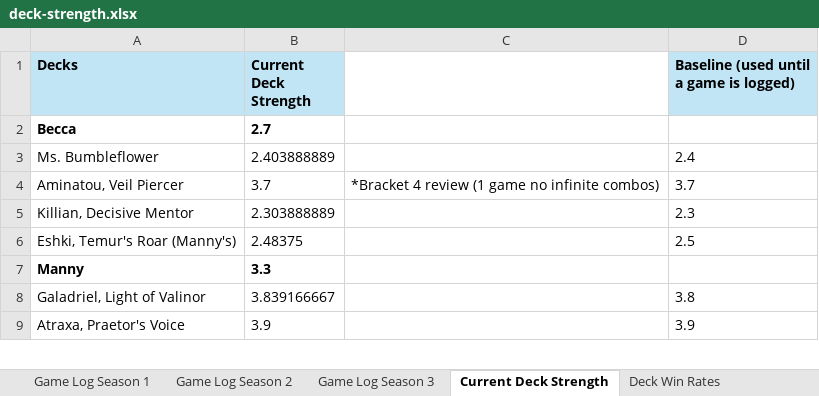
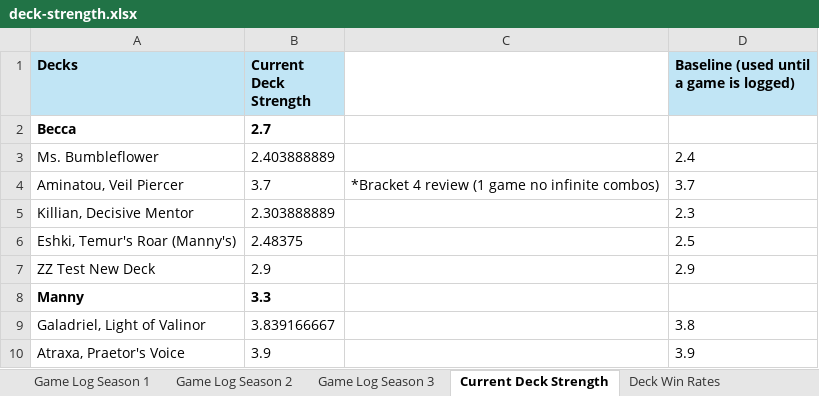
Before and after one commit to shuurit/mtg-pod-validator, an Excel workbook: deck-strength.xlsx, sheet Current Deck Strength, drawn as a sheet; only a part is shown; values as stored, in another font and other column widths than the file's, no borders; the diff names each change by its address in the sheet, - before the commit and + after, or states it on an @@ line.

Commit message:
test: add_deck.py dry run adding a deck to Becca's block (to be reverted)

```diff
--- a/deck-strength.xlsx (sheet Current Deck Strength)
+++ b/deck-strength.xlsx (sheet Current Deck Strength)
+row 7: ZZ Test New Deck | 2.9 |  | 2.9
```
Also changed, not shown: sheet Deck Win Rates, 1 other file.
